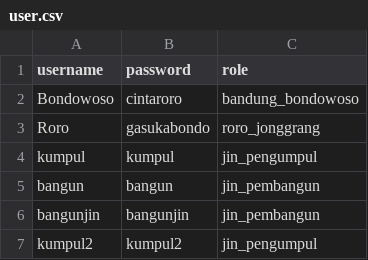
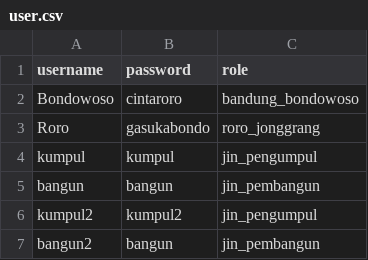
Before and after one commit to TheoLN/tubes-daspri, a CSV file: Save/test3/user.csv, drawn as a sheet.

```diff
--- a/Save/test3/user.csv
+++ b/Save/test3/user.csv
@@ -5,3 +5,3 @@ kumpul;kumpul;jin_pengumpul
 bangun;bangun;jin_pembangun
-bangunjin;bangunjin;jin_pembangun
 kumpul2;kumpul2;jin_pengumpul
+bangun2;bangun;jin_pembangun
```
Also changed, not shown: 3 other files.
